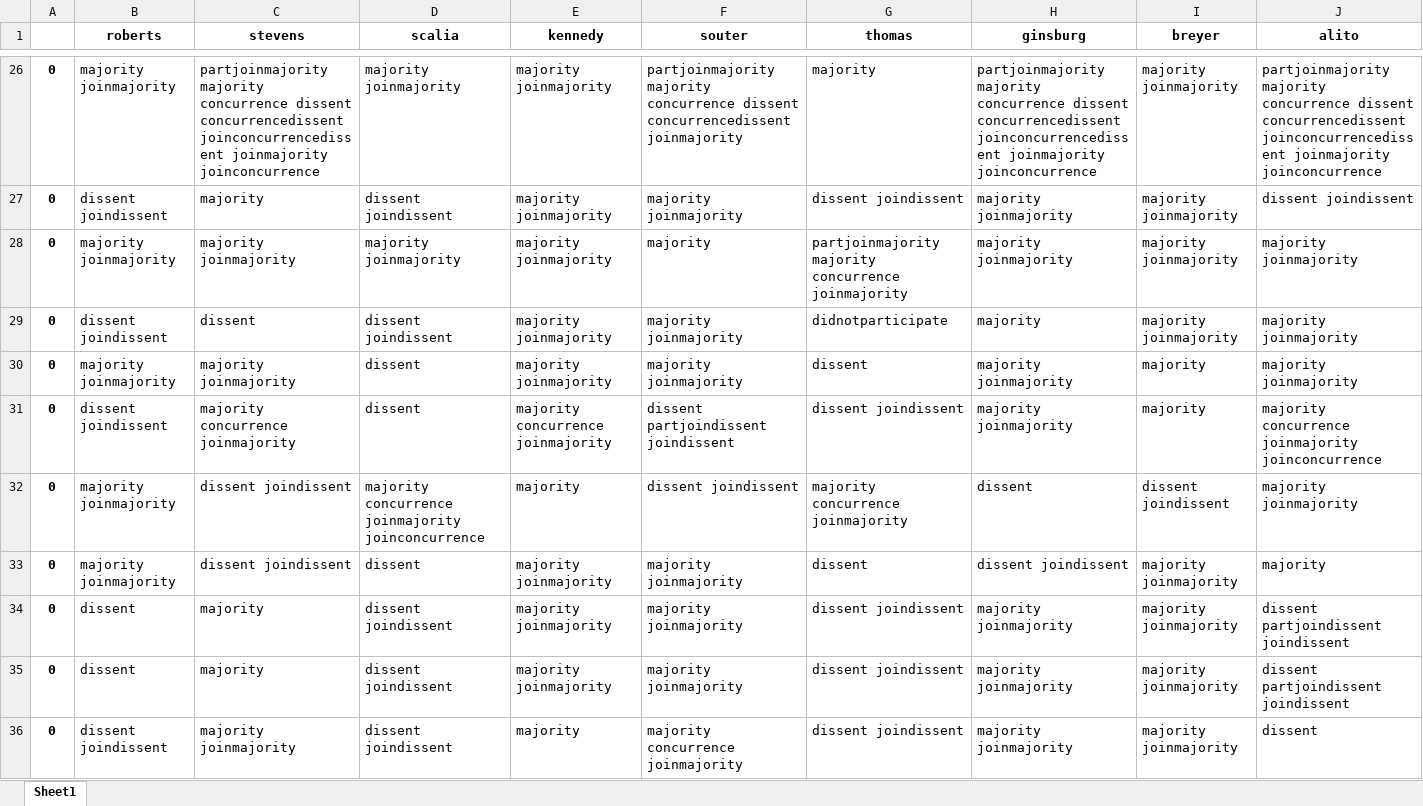
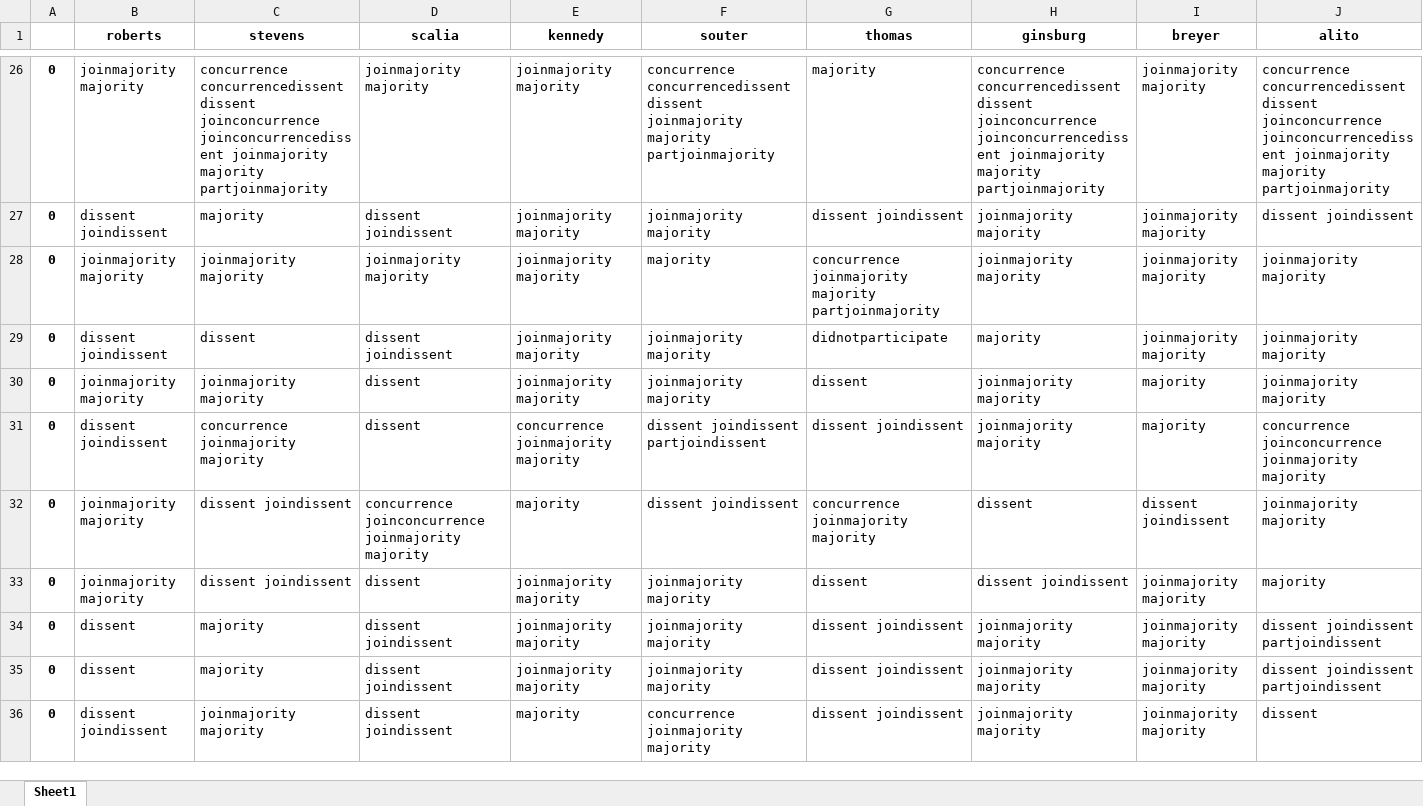
Before and after one commit to azdaly/SupremeCourtRepo, an Excel workbook: opinions/parsed_wiki_data/2006.xlsx, sheet Sheet1, drawn as a sheet; only a part is shown, gaps mark what is left out; values as stored, in another font and other column widths than the file's, no borders; the diff covers the shown part only; the diff names each change by its address in the sheet, - before the commit and + after, or states it on an @@ line.

```diff
--- a/opinions/parsed_wiki_data/2006.xlsx (sheet Sheet1)
+++ b/opinions/parsed_wiki_data/2006.xlsx (sheet Sheet1)
-B26 (roberts): majority joinmajority
+B26 (roberts): joinmajority majority
-C26 (stevens): partjoinmajority majority concurrence dissent concurrencedissent joinconcurrencedissent joinmajority joinconcurrence
+C26 (stevens): concurrence concurrencedissent dissent joinconcurrence joinconcurrencedissent joinmajority majority partjoinmajority
-D26 (scalia): majority joinmajority
+D26 (scalia): joinmajority majority
-E26:E30 (kennedy): majority joinmajority
+E26:E30 (kennedy): joinmajority majority
-F26 (souter): partjoinmajority majority concurrence dissent concurrencedissent joinmajority
+F26 (souter): concurrence concurrencedissent dissent joinmajority majority partjoinmajority
-H26 (ginsburg): partjoinmajority majority concurrence dissent concurrencedissent joinconcurrencedissent joinmajority joinconcurrence
+H26 (ginsburg): concurrence concurrencedissent dissent joinconcurrence joinconcurrencedissent joinmajority majority partjoinmajority
-I26:I29 (breyer): majority joinmajority
+I26:I29 (breyer): joinmajority majority
-J26 (alito): partjoinmajority majority concurrence dissent concurrencedissent joinconcurrencedissent joinmajority joinconcurrence
+J26 (alito): concurrence concurrencedissent dissent joinconcurrence joinconcurrencedissent joinmajority majority partjoinmajority
-F27 (souter): majority joinmajority
+F27 (souter): joinmajority majority
-H27:H28 (ginsburg): majority joinmajority
+H27:H28 (ginsburg): joinmajority majority
-B28 (roberts): majority joinmajority
+B28 (roberts): joinmajority majority
-C28 (stevens): majority joinmajority
+C28 (stevens): joinmajority majority
-D28 (scalia): majority joinmajority
+D28 (scalia): joinmajority majority
-G28 (thomas): partjoinmajority majority concurrence joinmajority
+G28 (thomas): concurrence joinmajority majority partjoinmajority
-J28:J30 (alito): majority joinmajority
+J28:J30 (alito): joinmajority majority
-F29:F30 (souter): majority joinmajority
+F29:F30 (souter): joinmajority majority
-B30 (roberts): majority joinmajority
+B30 (roberts): joinmajority majority
-C30 (stevens): majority joinmajority
+C30 (stevens): joinmajority majority
-H30:H31 (ginsburg): majority joinmajority
+H30:H31 (ginsburg): joinmajority majority
-C31 (stevens): majority concurrence joinmajority
+C31 (stevens): concurrence joinmajority majority
-E31 (kennedy): majority concurrence joinmajority
+E31 (kennedy): concurrence joinmajority majority
-F31 (souter): dissent partjoindissent joindissent
+F31 (souter): dissent joindissent partjoindissent
-J31 (alito): majority concurrence joinmajority joinconcurrence
+J31 (alito): concurrence joinconcurrence joinmajority majority
-B32:B33 (roberts): majority joinmajority
+B32:B33 (roberts): joinmajority majority
-D32 (scalia): majority concurrence joinmajority joinconcurrence
+D32 (scalia): concurrence joinconcurrence joinmajority majority
-G32 (thomas): majority concurrence joinmajority
+G32 (thomas): concurrence joinmajority majority
-J32 (alito): majority joinmajority
+J32 (alito): joinmajority majority
-E33:E35 (kennedy): majority joinmajority
+E33:E35 (kennedy): joinmajority majority
-F33:F35 (souter): majority joinmajority
+F33:F35 (souter): joinmajority majority
-I33:I36 (breyer): majority joinmajority
+I33:I36 (breyer): joinmajority majority
-H34:H36 (ginsburg): majority joinmajority
+H34:H36 (ginsburg): joinmajority majority
-J34:J35 (alito): dissent partjoindissent joindissent
+J34:J35 (alito): dissent joindissent partjoindissent
-C36 (stevens): majority joinmajority
+C36 (stevens): joinmajority majority
-F36 (souter): majority concurrence joinmajority
+F36 (souter): concurrence joinmajority majority
```
Also changed, not shown: 401 edited cells elsewhere in this sheet, opinions/parsed_wiki_data/1999.xlsx, opinions/parsed_wiki_data/2003.xlsx, 24 other files.
